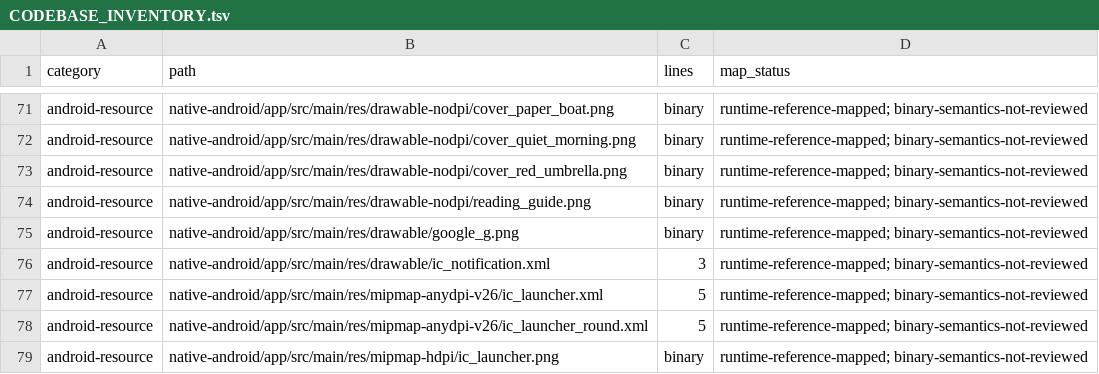
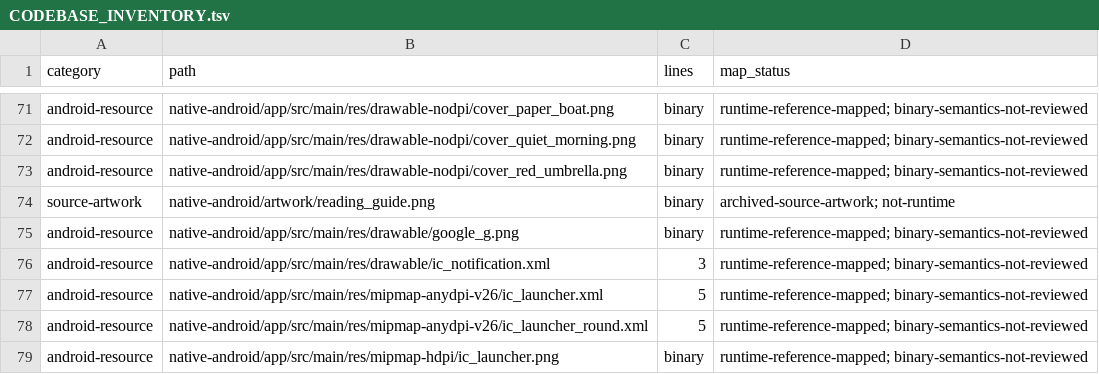
Before and after one commit to yurkenn/english-tales, a TSV file: native-android/docs/CODEBASE_INVENTORY.tsv, drawn as a sheet; only a part is shown, gaps mark what is left out.

Commit message:
Optimize bundled cover assets and retain unused artwork outside APK

```diff
--- a/native-android/docs/CODEBASE_INVENTORY.tsv
+++ b/native-android/docs/CODEBASE_INVENTORY.tsv
@@ -73,3 +73,3 @@ android-resource	native-android/app/src/main/res/drawable-nodpi/cover_quiet_morn
 android-resource	native-android/app/src/main/res/drawable-nodpi/cover_red_umbrella.png	binary	runtime-reference-mapped; binary-semantics-not-reviewed
-android-resource	native-android/app/src/main/res/drawable-nodpi/reading_guide.png	binary	runtime-reference-mapped; binary-semantics-not-reviewed
+source-artwork	native-android/artwork/reading_guide.png	binary	archived-source-artwork; not-runtime
 android-resource	native-android/app/src/main/res/drawable/google_g.png	binary	runtime-reference-mapped; binary-semantics-not-reviewed
```
Also changed, not shown: 57 other files.
